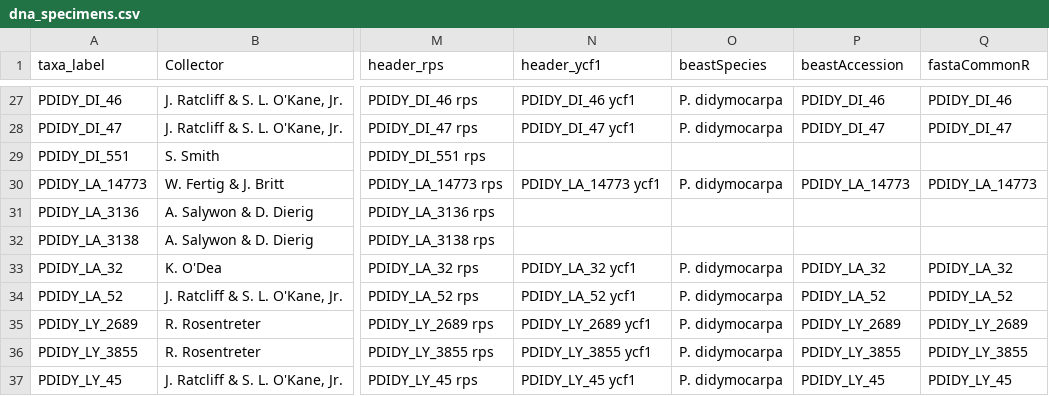
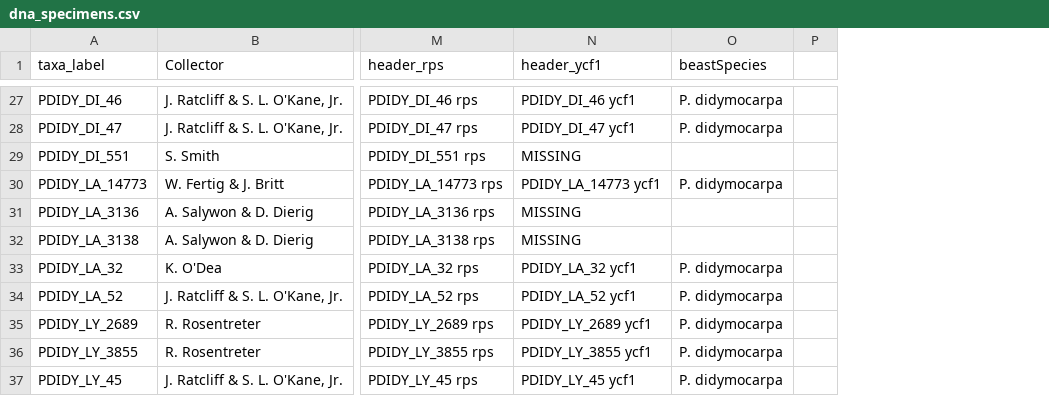
Before and after one commit to jasonratcliff/thesis, a CSV file: data/1.specimens/dna_specimens.csv, drawn as a sheet; only a part is shown, gaps mark what is left out; removed rows and columns are numbered as before the commit, all else as after; the diff covers the shown part only; the diff names each change by its address in the sheet, - before the commit and + after, or states it on an @@ line.

Commit message:
Added multi-locus logical column and subset maps to concatenated specimens.

```diff
--- a/data/1.specimens/dna_specimens.csv
+++ b/data/1.specimens/dna_specimens.csv
-column P (beastAccession), rows 27-37: PDIDY_DI_46 | PDIDY_DI_47 |  | PDIDY_LA_14773 |  |  | PDIDY_LA_32 | PDIDY_LA_52 | PDIDY_LY_2689 | PDIDY_LY_3855 | PDIDY_LY_45
-column Q (fastaCommonR), rows 27-37: PDIDY_DI_46 | PDIDY_DI_47 |  | PDIDY_LA_14773 |  |  | PDIDY_LA_32 | PDIDY_LA_52 | PDIDY_LY_2689 | PDIDY_LY_3855 | PDIDY_LY_45
+column P, empty
-N29 (header_ycf1): (empty)
+N29 (header_ycf1): MISSING
-N31:N32 (header_ycf1): (empty)
+N31:N32 (header_ycf1): MISSING
```
Also changed, not shown: 30 edited cells elsewhere in this file, data/1.specimens/dna_map_spp.csv, 7 other files.
